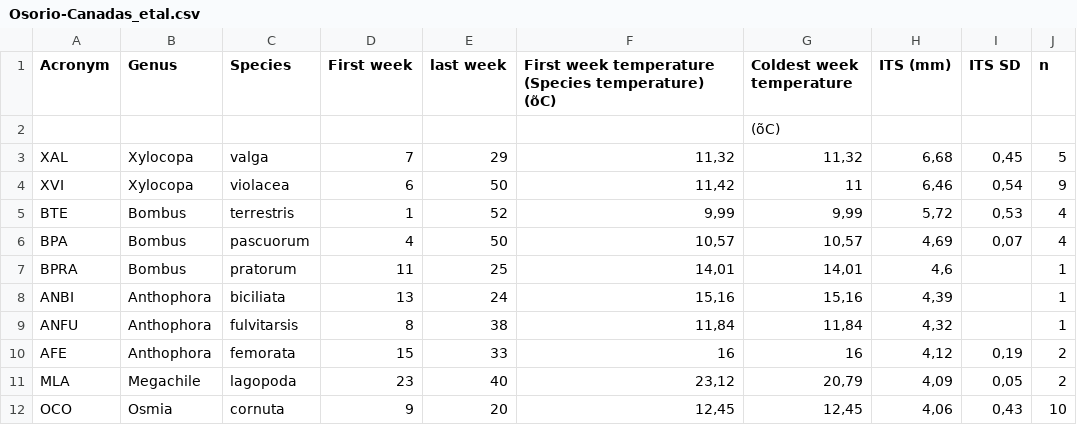
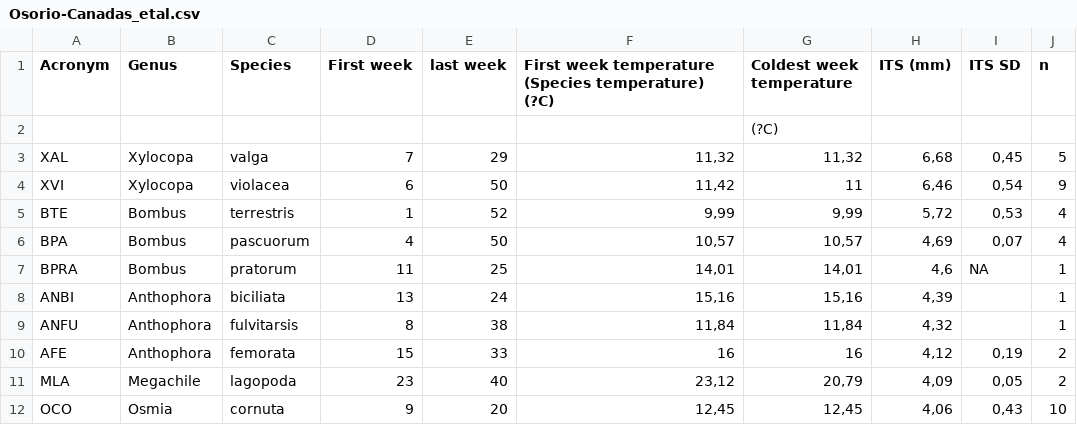
Before and after one commit to ibartomeus/traitbase, a CSV file: raw_data/Osorio-Canadas_etal.csv, drawn as a sheet; only a part is shown; the diff names each change by its address in the sheet, - before the commit and + after, or states it on an @@ line.

```diff
--- a/raw_data/Osorio-Canadas_etal.csv
+++ b/raw_data/Osorio-Canadas_etal.csv
-F1: …(Species temperature) (õC)
+F1: …(Species temperature) (?C)
-G2 (Coldest week temperature): (õC)
+G2 (Coldest week temperature): (?C)
-I7 (ITS SD): (empty)
+I7 (ITS SD): NA
```
Also changed, not shown: 1 other file.
